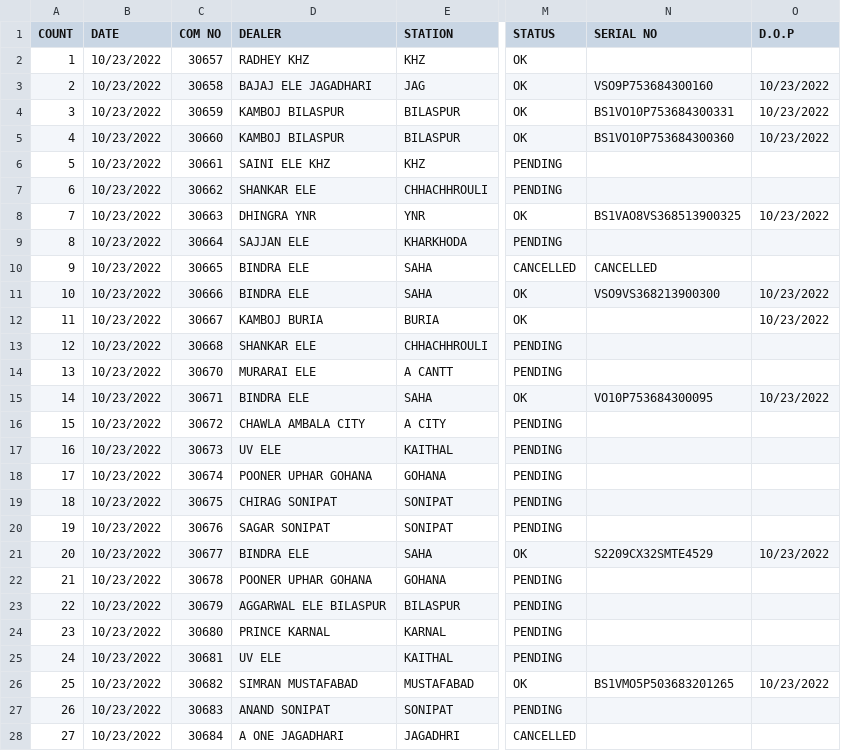
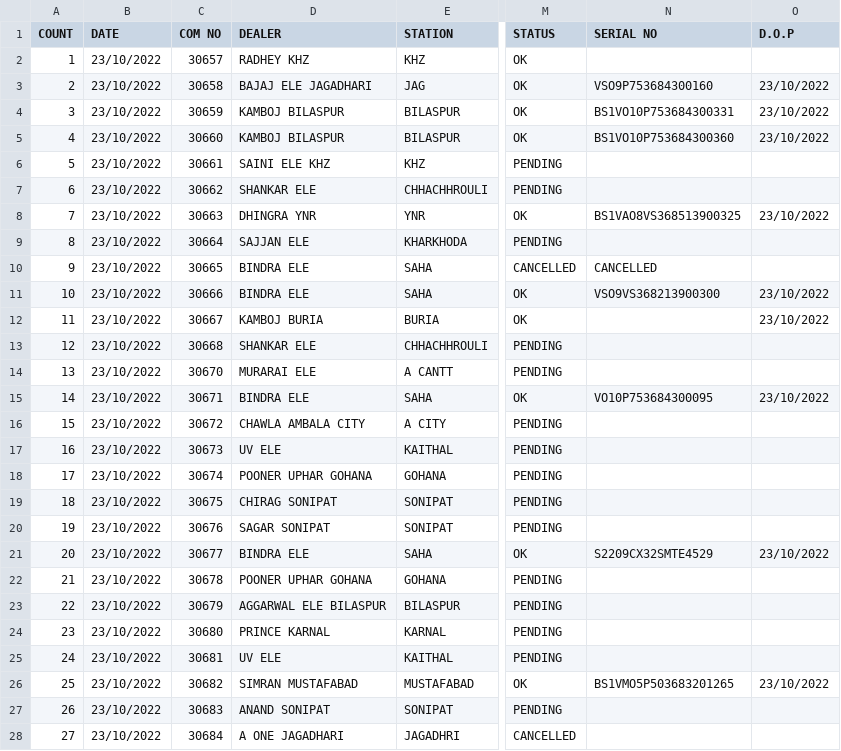
Before and after one commit to prashantmodgil/supreme, a CSV file: lib/seed/app4/23-10-22.csv, drawn as a sheet; only a part is shown, gaps mark what is left out; the diff covers the shown part only; the diff names each change by its address in the sheet, - before the commit and + after, or states it on an @@ line.

```diff
--- a/lib/seed/app4/23-10-22.csv
+++ b/lib/seed/app4/23-10-22.csv
-B2:B28 (DATE): 10/23/2022
+B2:B28 (DATE): 23/10/2022
-O3:O5 (D.O.P): 10/23/2022
+O3:O5 (D.O.P): 23/10/2022
-O8 (D.O.P): 10/23/2022
+O8 (D.O.P): 23/10/2022
-O11:O12 (D.O.P): 10/23/2022
+O11:O12 (D.O.P): 23/10/2022
-O15 (D.O.P): 10/23/2022
+O15 (D.O.P): 23/10/2022
-O21 (D.O.P): 10/23/2022
+O21 (D.O.P): 23/10/2022
-O26 (D.O.P): 10/23/2022
+O26 (D.O.P): 23/10/2022
```
Also changed, not shown: 56 edited cells elsewhere in this file, lib/seed/app4/1-11-2022.csv, lib/seed/app4/2-11-2022.csv, 19 other files.
